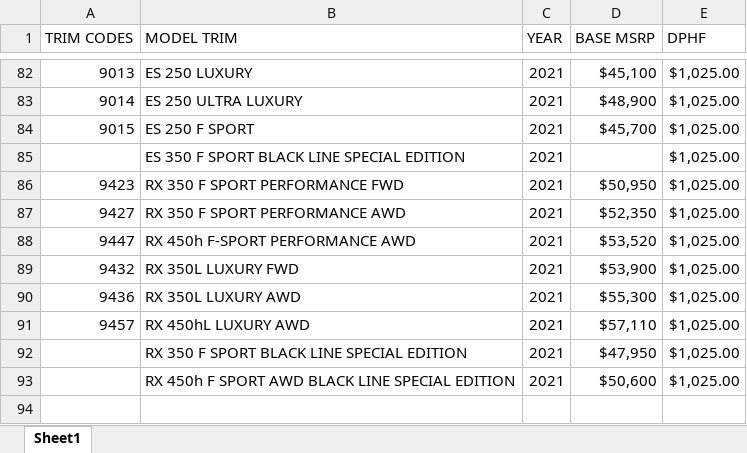
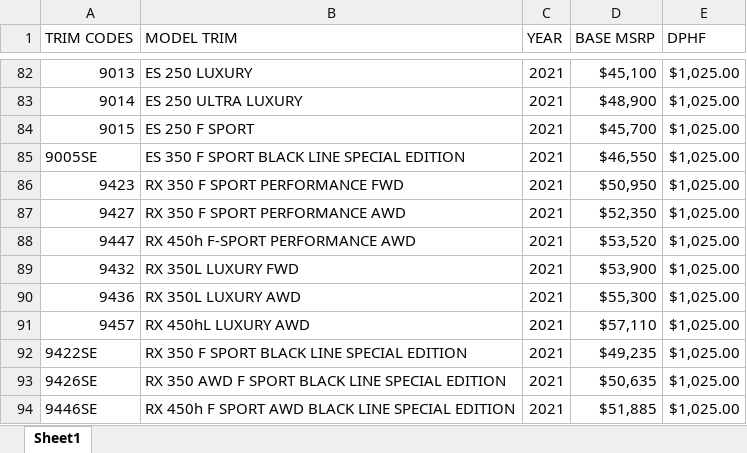
Before and after one commit to will-fregia-tm/katalon_lexc, an Excel workbook: Data Files/stagingMSRPs.xlsx, sheet Sheet1, drawn as a sheet; only a part is shown, gaps mark what is left out; values as stored, in another font and other column widths than the file's, no borders; addresses are those after the commit; the diff names each change by its address in the sheet, - before the commit and + after, or states it on an @@ line.

Commit message:
styles msrp update

```diff
--- a/Data Files/stagingMSRPs.xlsx (sheet Sheet1)
+++ b/Data Files/stagingMSRPs.xlsx (sheet Sheet1)
-A85 (TRIM CODES): (empty)
+A85 (TRIM CODES): 9005SE
-D85 (BASE MSRP): (empty)
+D85 (BASE MSRP): $46,550
-A92 (TRIM CODES): (empty)
+A92 (TRIM CODES): 9422SE
-D92 (BASE MSRP): $47,950
+D92 (BASE MSRP): $49,235
+row 93: 9426SE | RX 350 AWD F SPORT BLACK LINE SPECIAL EDITION | 2021 | $50,635 | $1,025.00
-A94 (TRIM CODES): (empty)
+A94 (TRIM CODES): 9446SE
-D94 (BASE MSRP): $50,600
+D94 (BASE MSRP): $51,885
```
Also changed, not shown: 2 other files.
